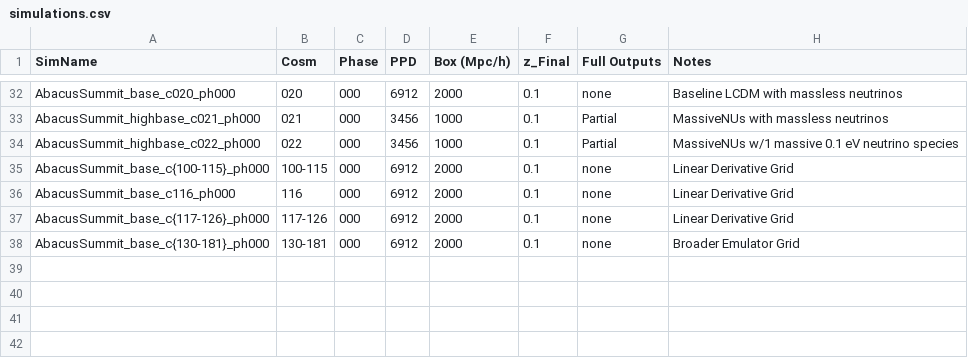
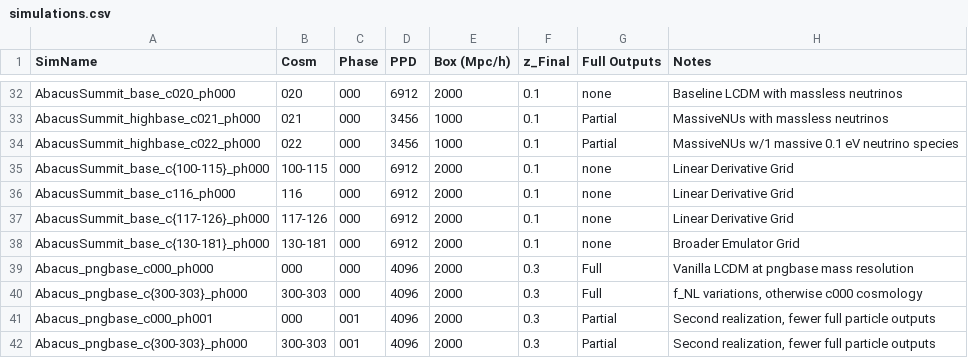
Before and after one commit to abacusorg/AbacusSummit, a CSV file: Simulations/simulations.csv, drawn as a sheet; only a part is shown, gaps mark what is left out; the diff names each change by its address in the sheet, - before the commit and + after, or states it on an @@ line.

Commit message:
Update simulations.csv
Add AbacusPNG sims

```diff
--- a/Simulations/simulations.csv
+++ b/Simulations/simulations.csv
+row 39: Abacus_pngbase_c000_ph000 | 000 | 000 | 4096 | 2000 | 0.3 | Full | Vanilla LCDM at pngbase mass resolution
+row 40: Abacus_pngbase_c{300-303}_ph000 | 300-303 | 000 | 4096 | 2000 | 0.3 | Full | f_NL variations, otherwise c000 cosmology
+row 41: Abacus_pngbase_c000_ph001 | 000 | 001 | 4096 | 2000 | 0.3 | Partial | Second realization, fewer full particle outputs
+row 42: Abacus_pngbase_c{300-303}_ph000 | 300-303 | 001 | 4096 | 2000 | 0.3 | Partial | Second realization, fewer full particle outputs
```
